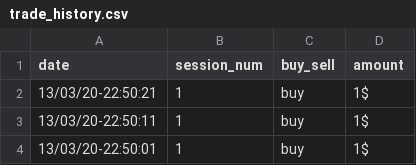
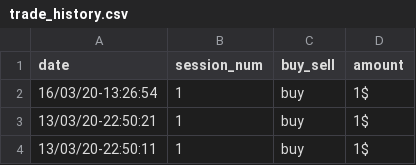
Before and after one commit to yjang43/algotrade, a CSV file: source/gui/trade_history.csv, drawn as a sheet; only a part is shown; the shorter side is filled out with more unchanged rows.

```diff
--- a/source/gui/trade_history.csv
+++ b/source/gui/trade_history.csv
@@ -1,2 +1,3 @@
 date,session_num,buy_sell,amount
+16/03/20-13:26:54,1,buy,1$
 13/03/20-22:50:21,1,buy,1$
```
Also changed, not shown: source/data/1dayma.csv, 12 other files.
